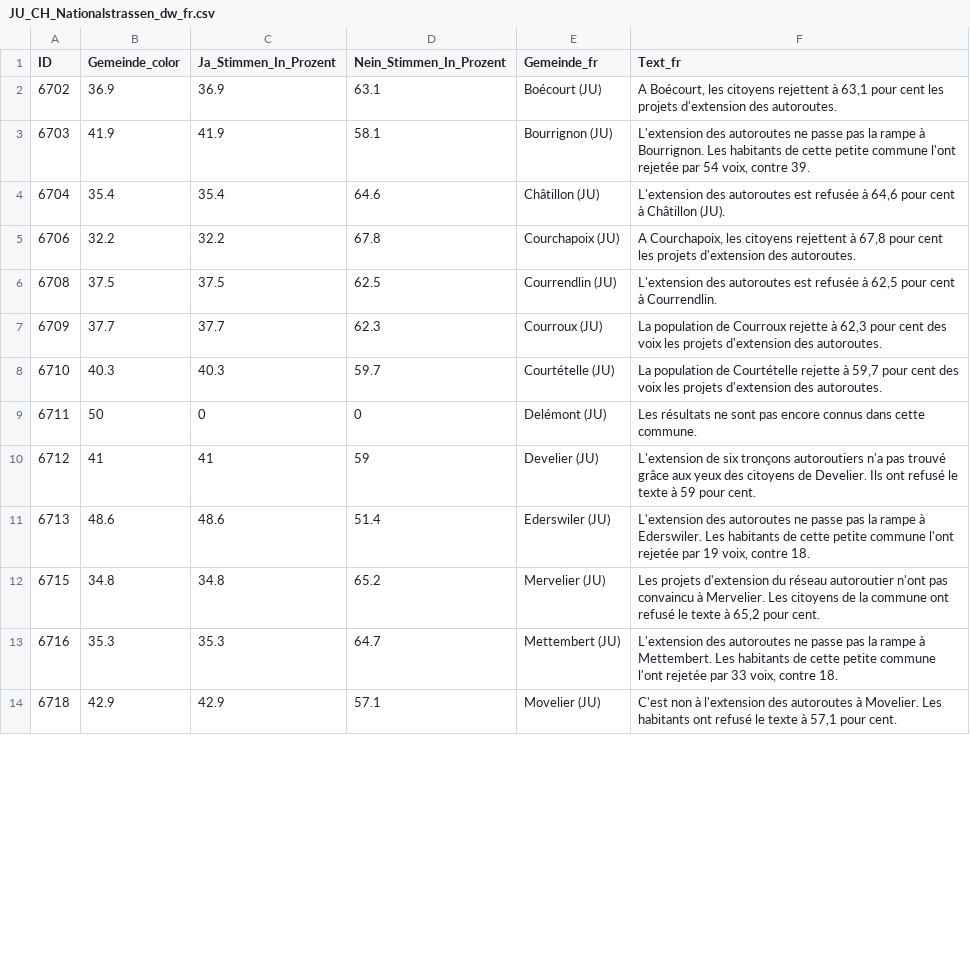
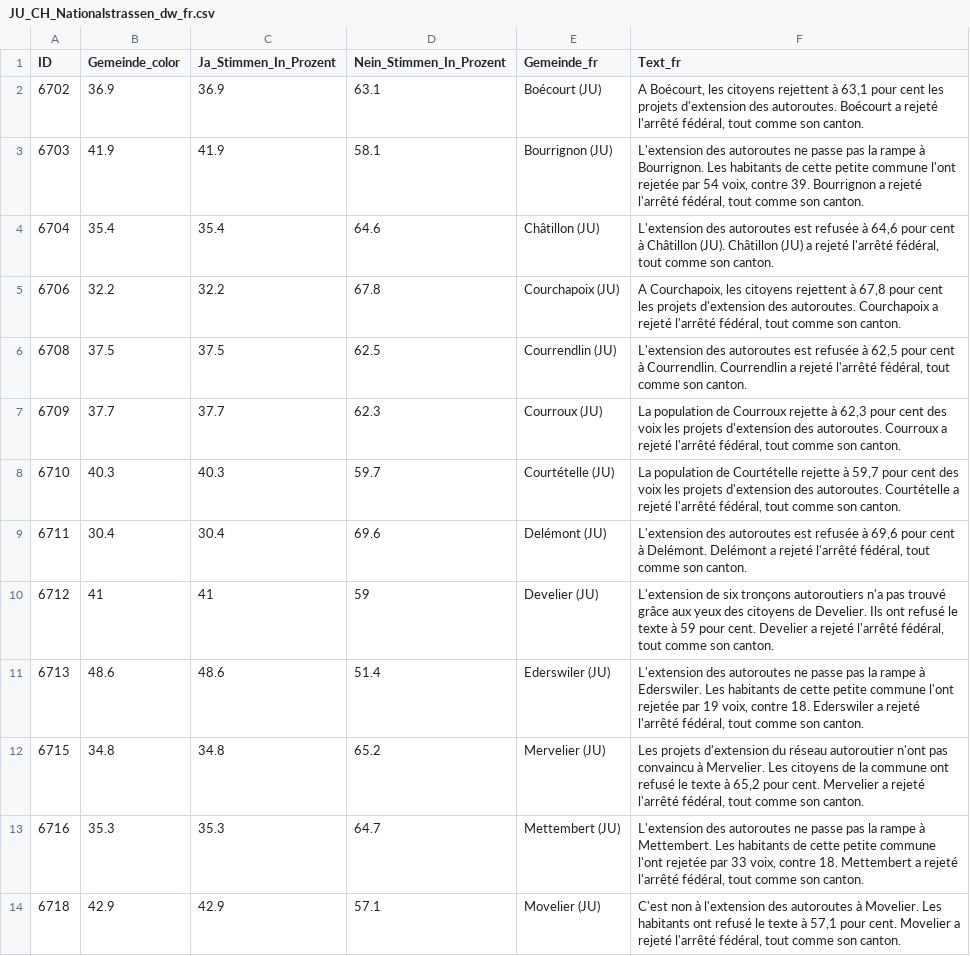
Before and after one commit to awp-finanznachrichten/lena_november2024, a CSV file: Output_Cantons/JU_CH_Nationalstrassen_dw_fr.csv, drawn as a sheet; only a part is shown; the diff covers the shown part only.

```diff
--- a/Output_Cantons/JU_CH_Nationalstrassen_dw_fr.csv
+++ b/Output_Cantons/JU_CH_Nationalstrassen_dw_fr.csv
@@ -1,14 +1,14 @@
 "ID","Gemeinde_color","Ja_Stimmen_In_Prozent","Nein_Stimmen_In_Prozent","Gemeinde_fr","Text_fr"
-6702,36.9,36.9,63.1,"Boécourt (JU)","A Boécourt, les citoyens rejettent à 63,1 pour cent les projets d'extension des autoroutes."
-6703,41.9,41.9,58.1,"Bourrignon (JU)","L'extension des autoroutes ne passe pas la rampe à Bourrignon. Les habitants de cette petite commune l'ont rejetée par 54 voix, contre 39."
-6704,35.4,35.4,64.6,"Châtillon (JU)","L'extension des autoroutes est refusée à 64,6 pour cent à Châtillon (JU)."
-6706,32.2,32.2,67.8,"Courchapoix (JU)","A Courchapoix, les citoyens rejettent à 67,8 pour cent les projets d'extension des autoroutes."
-6708,37.5,37.5,62.5,"Courrendlin (JU)","L'extension des autoroutes est refusée à 62,5 pour cent à Courrendlin."
-6709,37.7,37.7,62.3,"Courroux (JU)","La population de Courroux rejette à 62,3 pour cent des voix les projets d'extension des autoroutes."
-6710,40.3,40.3,59.7,"Courtételle (JU)","La population de Courtételle rejette à 59,7 pour cent des voix les projets d'extension des autoroutes."
-6711,50,0,0,"Delémont (JU)","Les résultats ne sont pas encore connus dans cette commune."
-6712,41,41,59,"Develier (JU)","L'extension de six tronçons autoroutiers n'a pas trouvé grâce aux yeux des citoyens de Develier. Ils ont refusé le texte à 59 pour cent."
-6713,48.6,48.6,51.4,"Ederswiler (JU)","L'extension des autoroutes ne passe pas la rampe à Ederswiler. Les habitants de cette petite commune l'ont rejetée par 19 voix, contre 18."
-6715,34.8,34.8,65.2,"Mervelier (JU)","Les projets d'extension du réseau autoroutier n'ont pas convaincu à Mervelier. Les citoyens de la commune ont refusé le texte à 65,2 pour cent."
-6716,35.3,35.3,64.7,"Mettembert (JU)","L'extension des autoroutes ne passe pas la rampe à Mettembert. Les habitants de cette petite commune l'ont rejetée par 33 voix, contre 18."
-6718,42.9,42.9,57.1,"Movelier (JU)","C'est non à l'extension des autoroutes à Movelier. Les habitants ont refusé le texte à 57,1 pour cent."
+6702,36.9,36.9,63.1,"Boécourt (JU)","A Boécourt, les citoyens rejettent à 63,1 pour cent les projets d'extension des autoroutes. Boécourt a rejeté l'arrêté fédéral, tout comme son canton."
+6703,41.9,41.9,58.1,"Bourrignon (JU)","L'extension des autoroutes ne passe pas la rampe à Bourrignon. Les habitants de cette petite commune l'ont rejetée par 54 voix, contre 39. Bourrignon a rejeté l'arrêté fédéral, tout comme son canton."
+6704,35.4,35.4,64.6,"Châtillon (JU)","L'extension des autoroutes est refusée à 64,6 pour cent à Châtillon (JU). Châtillon (JU) a rejeté l'arrêté fédéral, tout comme son canton."
+6706,32.2,32.2,67.8,"Courchapoix (JU)","A Courchapoix, les citoyens rejettent à 67,8 pour cent les projets d'extension des autoroutes. Courchapoix a rejeté l'arrêté fédéral, tout comme son canton."
+6708,37.5,37.5,62.5,"Courrendlin (JU)","L'extension des autoroutes est refusée à 62,5 pour cent à Courrendlin. Courrendlin a rejeté l'arrêté fédéral, tout comme son canton."
+6709,37.7,37.7,62.3,"Courroux (JU)","La population de Courroux rejette à 62,3 pour cent des voix les projets d'extension des autoroutes. Courroux a rejeté l'arrêté fédéral, tout comme son canton."
+6710,40.3,40.3,59.7,"Courtételle (JU)","La population de Courtételle rejette à 59,7 pour cent des voix les projets d'extension des autoroutes. Courtételle a rejeté l'arrêté fédéral, tout comme son canton."
+6711,30.4,30.4,69.6,"Delémont (JU)","L'extension des autoroutes est refusée à 69,6 pour cent à Delémont. Delémont a rejeté l'arrêté fédéral, tout comme son canton."
+6712,41,41,59,"Develier (JU)","L'extension de six tronçons autoroutiers n'a pas trouvé grâce aux yeux des citoyens de Develier. Ils ont refusé le texte à 59 pour cent. Develier a rejeté l'arrêté fédéral, tout comme son canton."
+6713,48.6,48.6,51.4,"Ederswiler (JU)","L'extension des autoroutes ne passe pas la rampe à Ederswiler. Les habitants de cette petite commune l'ont rejetée par 19 voix, contre 18. Ederswiler a rejeté l'arrêté fédéral, tout comme son canton."
+6715,34.8,34.8,65.2,"Mervelier (JU)","Les projets d'extension du réseau autoroutier n'ont pas convaincu à Mervelier. Les citoyens de la commune ont refusé le texte à 65,2 pour cent. Mervelier a rejeté l'arrêté fédéral, tout comme son canton."
+6716,35.3,35.3,64.7,"Mettembert (JU)","L'extension des autoroutes ne passe pas la rampe à Mettembert. Les habitants de cette petite commune l'ont rejetée par 33 voix, contre 18. Mettembert a rejeté l'arrêté fédéral, tout comme son canton."
+6718,42.9,42.9,57.1,"Movelier (JU)","C'est non à l'extension des autoroutes à Movelier. Les habitants ont refusé le texte à 57,1 pour cent. Movelier a rejeté l'arrêté fédéral, tout comme son canton."
```
Also changed, not shown: 43 edited cells elsewhere in this file, Output_Cantons/JU_CH_Gesundheitsleistungen_dw_fr.csv, Output_Switzerland/CH_Gesundheitsleistungen_dw_fr.csv, 42 other files.
